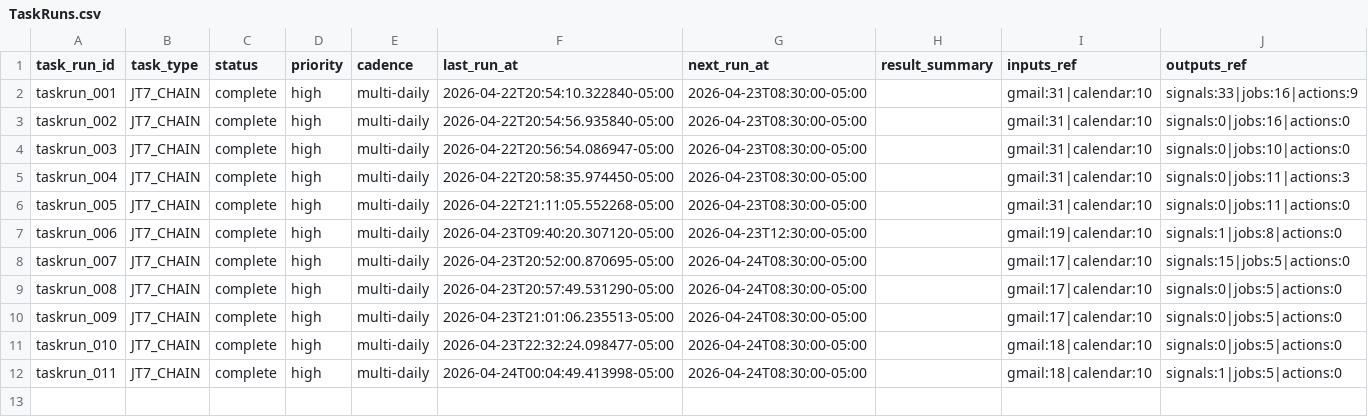
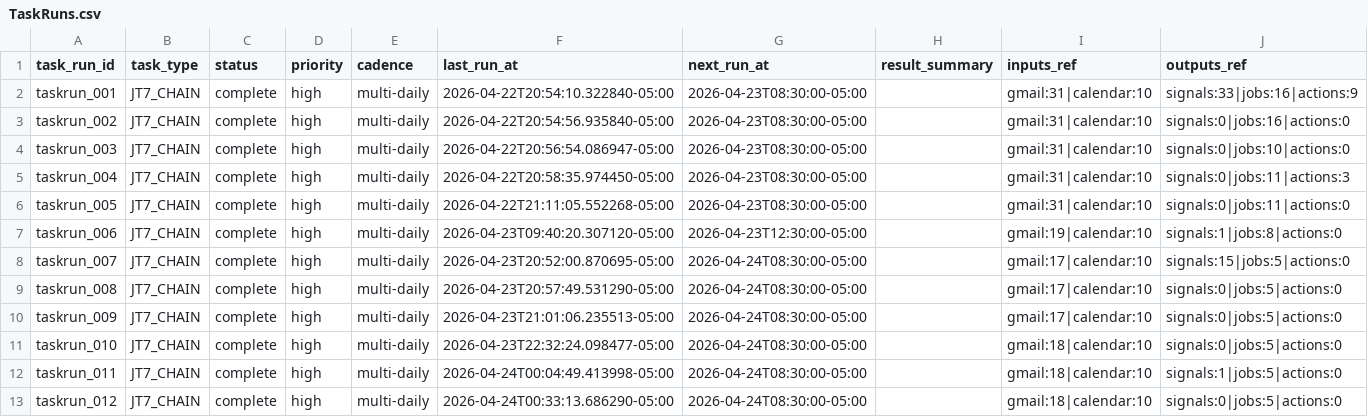
Before and after one commit to jonathonthomason/jt7-2, a CSV file: job-search-ui/data_mirror/TaskRuns.csv, drawn as a sheet; the diff names each change by its address in the sheet, - before the commit and + after, or states it on an @@ line.

Commit message:
JT7 auto-sync 2026-04-24 00:33:13 CDT tracker mirror update

```diff
--- a/job-search-ui/data_mirror/TaskRuns.csv
+++ b/job-search-ui/data_mirror/TaskRuns.csv
+row 13: taskrun_012 | JT7_CHAIN | complete | high | multi-daily | 2026-04-24T00:33:13.686290-05:00 | 2026-04-24T08:30:00-05:00 |  | gmail:18|calendar:10 | signals:0|jobs:5|actions:0
```
Also changed, not shown: 12 other files.
